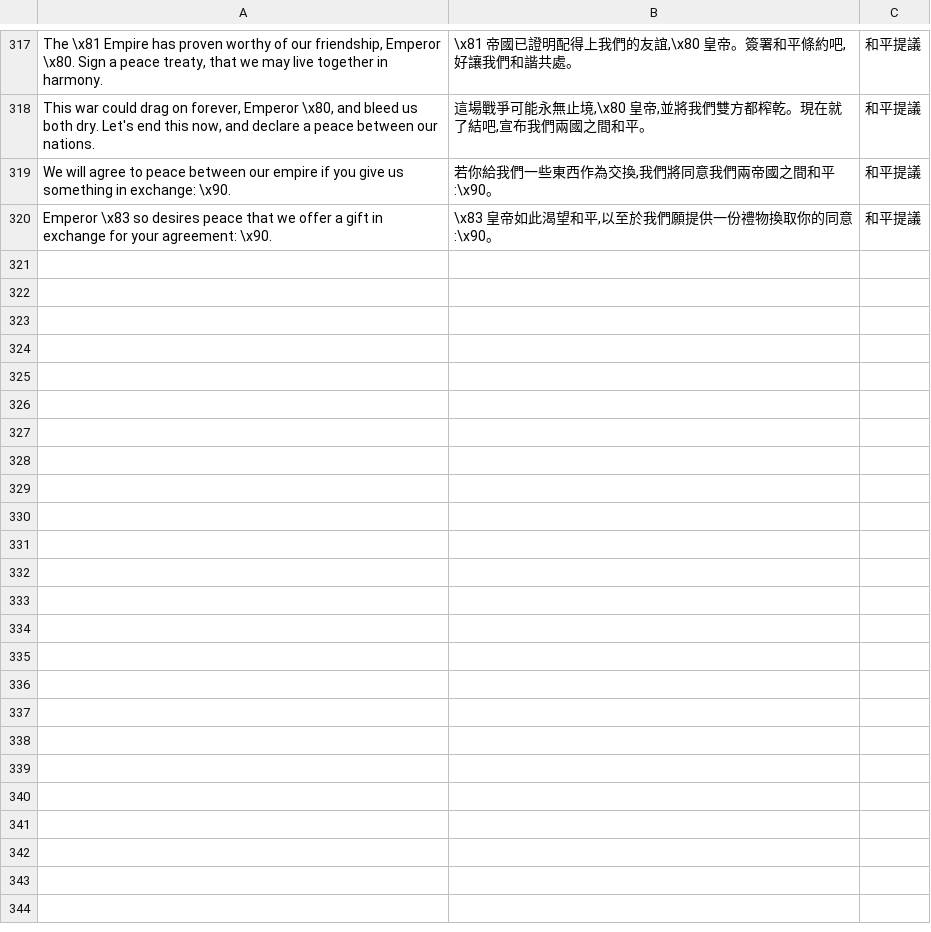
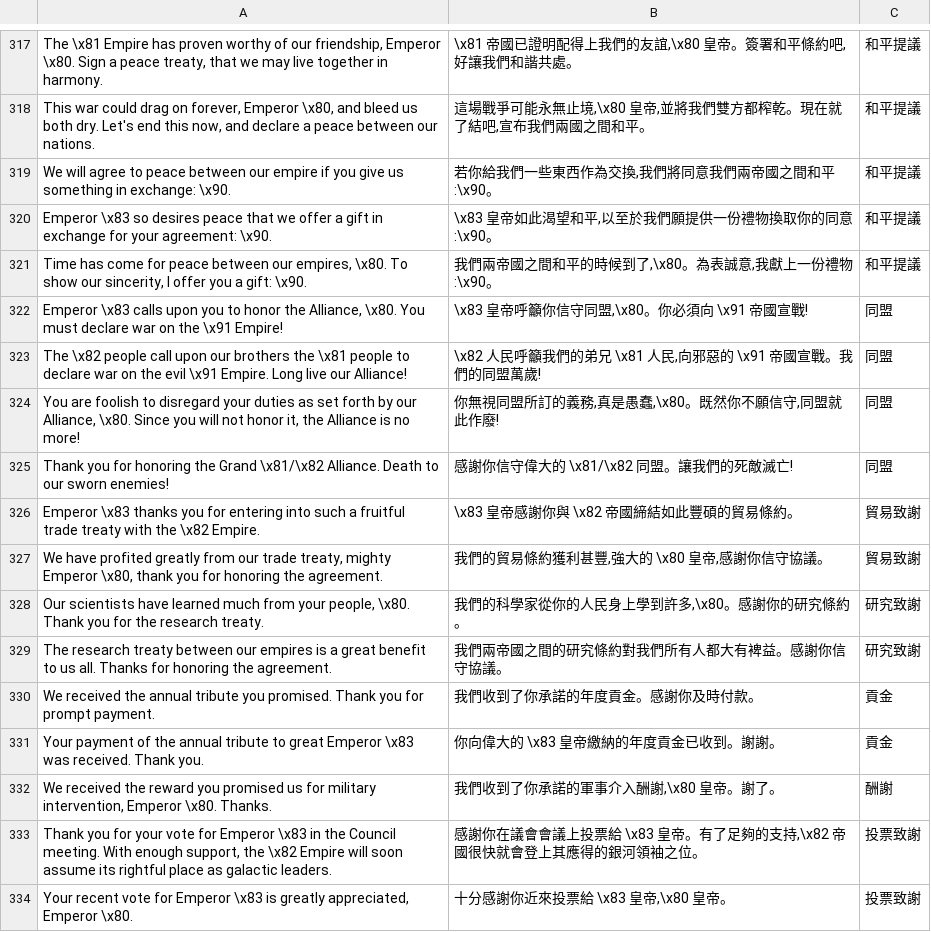
Before and after one commit to wicanr2/master-of-orion2-remake-cht, a TSV file: assets/i18n/diplo.tsv, drawn as a sheet; only a part is shown, gaps mark what is left out; the diff covers the shown part only; the diff names each change by its address in the sheet, - before the commit and + after, or states it on an @@ line.

```diff
--- a/assets/i18n/diplo.tsv
+++ b/assets/i18n/diplo.tsv
+row 321: Time has come for peace between our empires, \x80. To show our sincerity, I offer you a gift: \x90. | 我們兩帝國之間和平的時候到了,\x80。為表誠意,我獻上一份禮物:\x90。 | 和平提議
+row 322: Emperor \x83 calls upon you to honor the Alliance, \x80. You must declare war on the \x91 Empire! | \x83 皇帝呼籲你信守同盟,\x80。你必須向 \x91 帝國宣戰! | 同盟
+row 323: The \x82 people call upon our brothers the \x81 people to declare war on the evil \x91 Empire. Long live our Alliance! | \x82 人民呼籲我們的弟兄 \x81 人民,向邪惡的 \x91 帝國宣戰。我們的同盟萬歲! | 同盟
+row 324: You are foolish to disregard your duties as set forth by our Alliance, \x80. Since you will not honor it, the Alliance is no more! | 你無視同盟所訂的義務,真是愚蠢,\x80。既然你不願信守,同盟就此作廢! | 同盟
+row 325: Thank you for honoring the Grand \x81/\x82 Alliance. Death to our sworn enemies! | 感謝你信守偉大的 \x81/\x82 同盟。讓我們的死敵滅亡! | 同盟
+row 326: Emperor \x83 thanks you for entering into such a fruitful trade treaty with the \x82 Empire. | \x83 皇帝感謝你與 \x82 帝國締結如此豐碩的貿易條約。 | 貿易致謝
+row 327: We have profited greatly from our trade treaty, mighty Emperor \x80, thank you for honoring the agreement. | 我們的貿易條約獲利甚豐,強大的 \x80 皇帝,感謝你信守協議。 | 貿易致謝
+row 328: Our scientists have learned much from your people, \x80. Thank you for the research treaty. | 我們的科學家從你的人民身上學到許多,\x80。感謝你的研究條約。 | 研究致謝
+row 329: The research treaty between our empires is a great benefit to us all. Thanks for honoring the agreement. | 我們兩帝國之間的研究條約對我們所有人都大有裨益。感謝你信守協議。 | 研究致謝
+row 330: We received the annual tribute you promised. Thank you for prompt payment. | 我們收到了你承諾的年度貢金。感謝你及時付款。 | 貢金
+row 331: Your payment of the annual tribute to great Emperor \x83 was received. Thank you. | 你向偉大的 \x83 皇帝繳納的年度貢金已收到。謝謝。 | 貢金
+row 332: We received the reward you promised us for military intervention, Emperor \x80. Thanks. | 我們收到了你承諾的軍事介入酬謝,\x80 皇帝。謝了。 | 酬謝
+row 333: Thank you for your vote for Emperor \x83 in the Council meeting. With enough support, the \x82 Empire will soon assume its rightful place as galactic leaders. | 感謝你在議會會議上投票給 \x83 皇帝。有了足夠的支持,\x82 帝國很快就會登上其應得的銀河領袖之位。 | 投票致謝
+row 334: Your recent vote for Emperor \x83 is greatly appreciated, Emperor \x80. | 十分感謝你近來投票給 \x83 皇帝,\x80 皇帝。 | 投票致謝
```
Also changed, not shown: 14 added rows elsewhere in this file.
